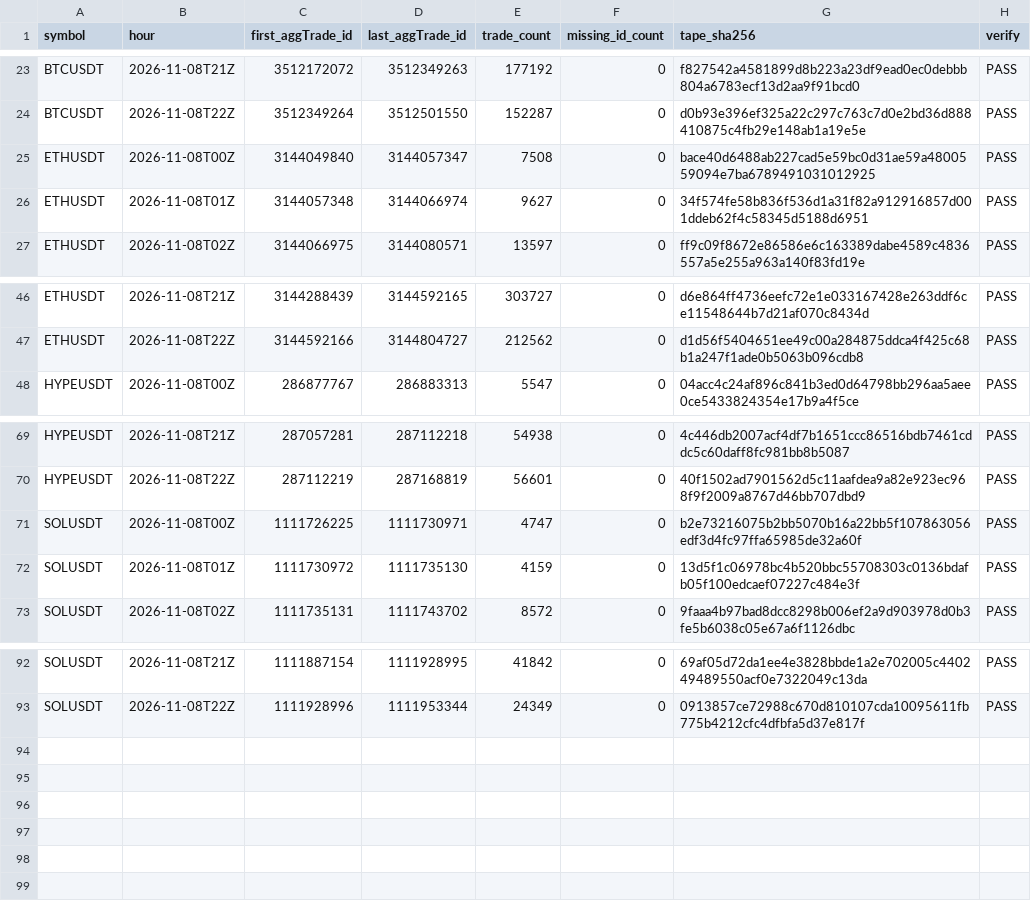
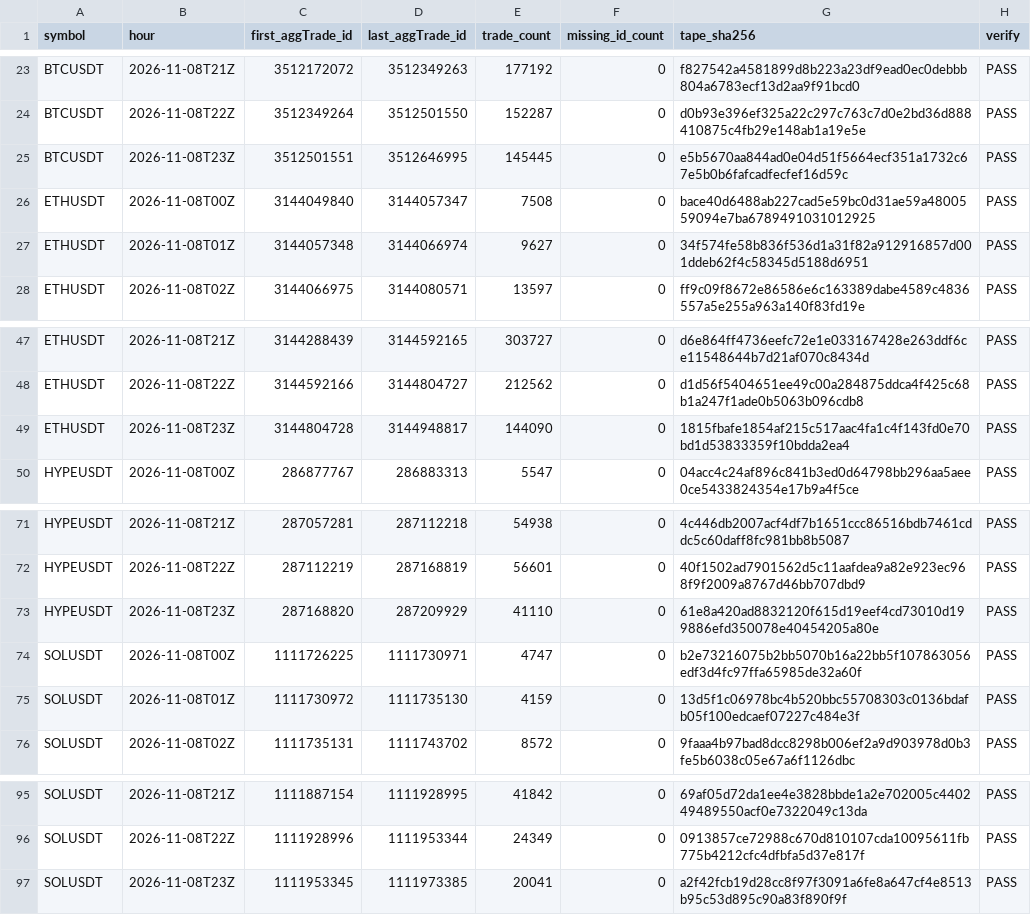
Before and after one commit to Niftie27/ralph-experiment-loop-lab, a CSV file: data-checks/2026-11-08.csv, drawn as a sheet; only a part is shown, gaps mark what is left out.

Commit message:
Update hourly data checks

```diff
--- a/data-checks/2026-11-08.csv
+++ b/data-checks/2026-11-08.csv
@@ -24,2 +24,3 @@ BTCUSDT,2026-11-08T21Z,3512172072,3512349263,177192,0,f827542a4581899d8b223a23df
 BTCUSDT,2026-11-08T22Z,3512349264,3512501550,152287,0,d0b93e396ef325a22c297c763c7d0e2bd36d888410875c4fb29e148ab1a19e5e,PASS
+BTCUSDT,2026-11-08T23Z,3512501551,3512646995,145445,0,e5b5670aa844ad0e04d51f5664ecf351a1732c67e5b0b6fafcadfecfef16d59c,PASS
 ETHUSDT,2026-11-08T00Z,3144049840,3144057347,7508,0,bace40d6488ab227cad5e59bc0d31ae59a4800559094e7ba6789491031012925,PASS
@@ -47,2 +48,3 @@ ETHUSDT,2026-11-08T21Z,3144288439,3144592165,303727,0,d6e864ff4736eefc72e1e03316
 ETHUSDT,2026-11-08T22Z,3144592166,3144804727,212562,0,d1d56f5404651ee49c00a284875ddca4f425c68b1a247f1ade0b5063b096cdb8,PASS
+ETHUSDT,2026-11-08T23Z,3144804728,3144948817,144090,0,1815fbafe1854af215c517aac4fa1c4f143fd0e70bd1d53833359f10bdda2ea4,PASS
 HYPEUSDT,2026-11-08T00Z,286877767,286883313,5547,0,04acc4c24af896c841b3ed0d64798bb296aa5aee0ce5433824354e17b9a4f5ce,PASS
@@ -70,2 +72,3 @@ HYPEUSDT,2026-11-08T21Z,287057281,287112218,54938,0,4c446db2007acf4df7b1651ccc86
 HYPEUSDT,2026-11-08T22Z,287112219,287168819,56601,0,40f1502ad7901562d5c11aafdea9a82e923ec968f9f2009a8767d46bb707dbd9,PASS
+HYPEUSDT,2026-11-08T23Z,287168820,287209929,41110,0,61e8a420ad8832120f615d19eef4cd73010d199886efd350078e40454205a80e,PASS
 SOLUSDT,2026-11-08T00Z,1111726225,1111730971,4747,0,b2e73216075b2bb5070b16a22bb5f107863056edf3d4fc97ffa65985de32a60f,PASS
@@ -93 +96,2 @@ SOLUSDT,2026-11-08T21Z,1111887154,1111928995,41842,0,69af05d72da1ee4e3828bbde1a2
 SOLUSDT,2026-11-08T22Z,1111928996,1111953344,24349,0,0913857ce72988c670d810107cda10095611fb775b4212cfc4dfbfa5d37e817f,PASS
+SOLUSDT,2026-11-08T23Z,1111953345,1111973385,20041,0,a2f42fcb19d28cc8f97f3091a6fe8a647cf4e8513b95c53d895c90a83f890f9f,PASS
```
Also changed, not shown: 1 other file.
